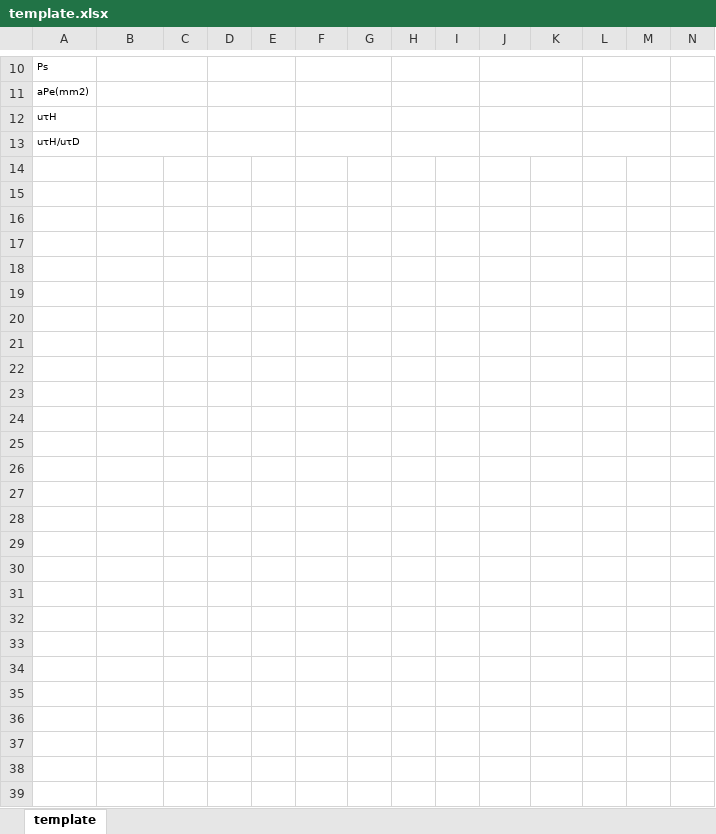
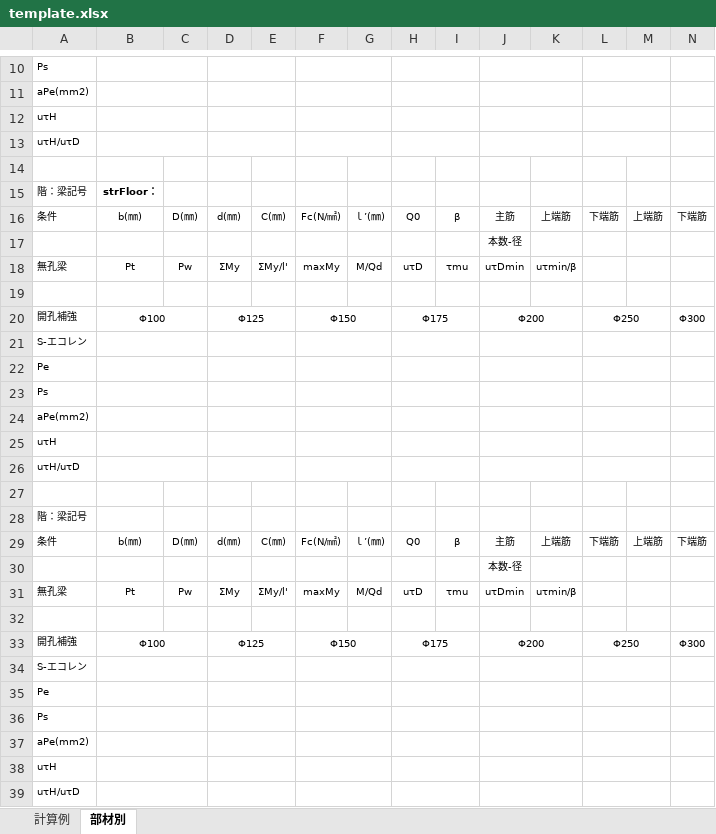
Before and after one commit to nihaoyahaha/EcoRen, an Excel workbook: EcoReport/template.xlsx, sheet 部材別, drawn as a sheet; only a part is shown, gaps mark what is left out; values as stored, in another font and other column widths than the file's, no borders; rows hold the shown columns only; the diff names each change by its address in the sheet, - before the commit and + after, or states it on an @@ line.

```diff
--- a/EcoReport/template.xlsx (sheet 部材別)
+++ b/EcoReport/template.xlsx (sheet 部材別)
-sheet tab: template
+sheet tab: 部材別
+sheet tab: 計算例
+row 14: (empty)
+row 15: 階：梁記号 | strFloor：
+row 16: 条件 | b(㎜) | D(㎜) | d(㎜) | C(㎜) | Fc(N/㎟) | ｌ’(㎜) | Q0 | β | 主筋 | 上端筋 | 下端筋 | 上端筋 | 下端筋
+row 17:  |  |  |  |  |  |  |  |  | 本数-径
+row 18: 無孔梁 | Pt | Pw | ΣMy | ΣMy/l' | maxMy | M/Qd | uτD | τmu | uτDmin | uτmin/β
+row 19: (empty)
+row 20: 開孔補強 | Φ100 |  | Φ125 |  | Φ150 |  | Φ175 |  | Φ200 |  | Φ250 |  | Φ300
+row 21: S-エコレン
+row 22: Pe
+row 23: Ps
+row 24: aPe(mm2)
+row 25: uτH
+row 26: uτH/uτD
+row 27: (empty)
+row 28: 階：梁記号
+row 29: 条件 | b(㎜) | D(㎜) | d(㎜) | C(㎜) | Fc(N/㎟) | ｌ’(㎜) | Q0 | β | 主筋 | 上端筋 | 下端筋 | 上端筋 | 下端筋
+row 30:  |  |  |  |  |  |  |  |  | 本数-径
+row 31: 無孔梁 | Pt | Pw | ΣMy | ΣMy/l' | maxMy | M/Qd | uτD | τmu | uτDmin | uτmin/β
+row 32: (empty)
+row 33: 開孔補強 | Φ100 |  | Φ125 |  | Φ150 |  | Φ175 |  | Φ200 |  | Φ250 |  | Φ300
+row 34: S-エコレン
+row 35: Pe
+row 36: Ps
+row 37: aPe(mm2)
+row 38: uτH
+row 39: uτH/uτD
```
Also changed, not shown: charts or pictures, 2 other files.
